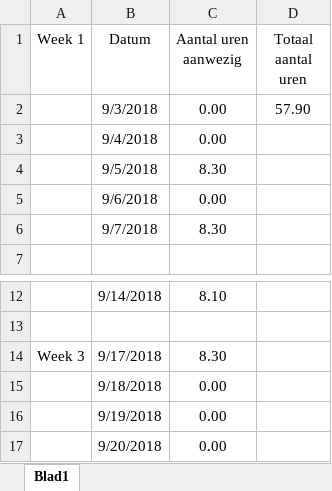
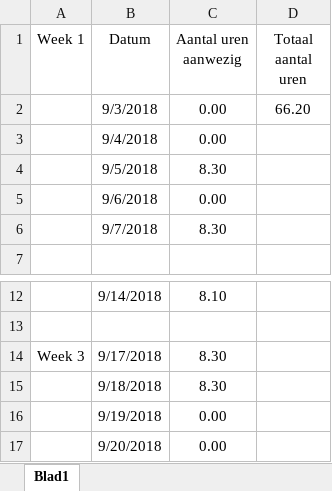
Before and after one commit to PBotusan/Xaml_opdrachten, an Excel workbook: UrenRegistratie.xlsx, sheet Blad1, drawn as a sheet; only a part is shown, gaps mark what is left out; values as stored, in another font and other column widths than the file's, no borders; conditional formats and table styles not drawn; the diff names each change by its address in the sheet, - before the commit and + after, or states it on an @@ line.

Commit message:
uren registratie en logboek
bjhouden

```diff
--- a/UrenRegistratie.xlsx (sheet Blad1)
+++ b/UrenRegistratie.xlsx (sheet Blad1)
-D2 (Totaal aantal uren): 57.90
+D2 (Totaal aantal uren): 66.20
-C15 (Aantal uren aanwezig): 0.00
+C15 (Aantal uren aanwezig): 8.30
```
Also changed, not shown: 1 other file.
